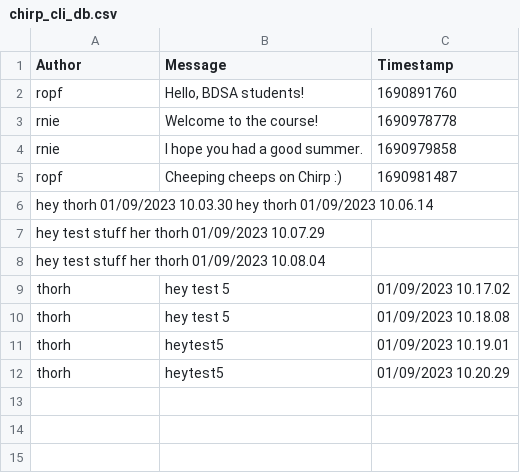
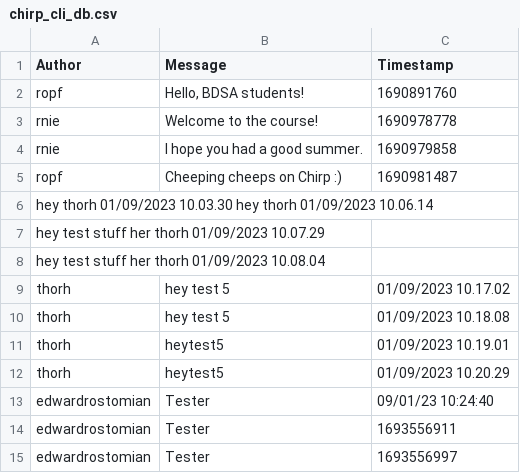
Before and after one commit to ITU-BDSA23-GROUP23/Chirp, a CSV file: chirp_cli_db.csv, drawn as a sheet.

Commit message:
Timestamp fix

```diff
--- a/chirp_cli_db.csv
+++ b/chirp_cli_db.csv
@@ -12 +12,4 @@ thorh,"heytest5",01/09/2023 10.19.01
 thorh,"heytest5",01/09/2023 10.20.29
+edwardrostomian,"Tester",09/01/23 10:24:40
+edwardrostomian,"Tester",1693556911
+edwardrostomian,"Tester",1693556997
```
Also changed, not shown: 1 other file.
